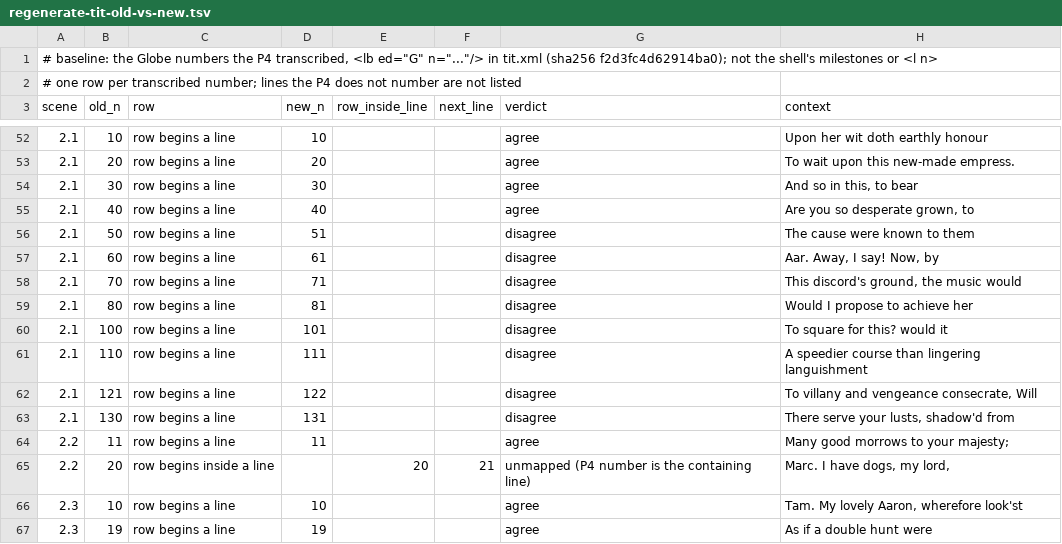
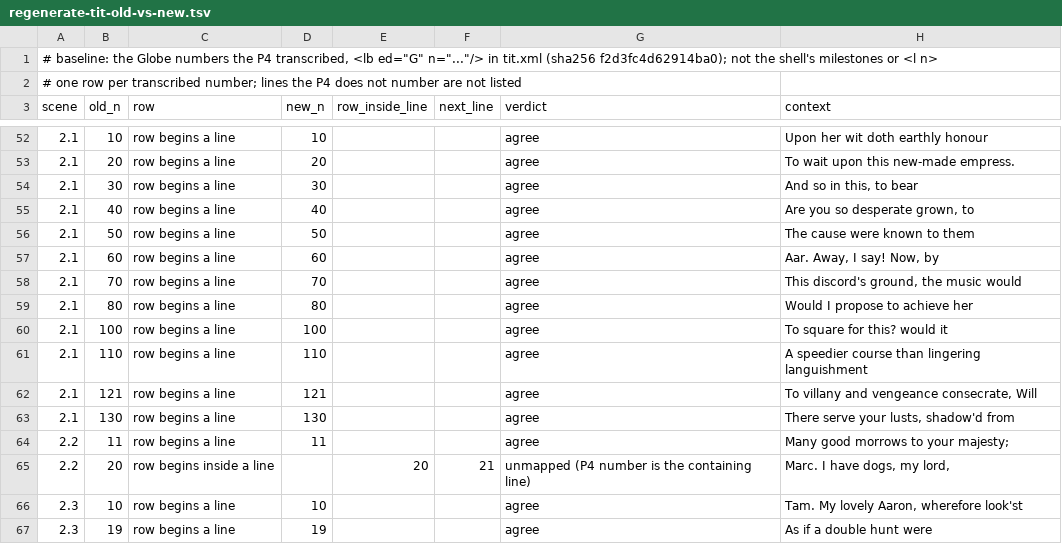
Before and after one commit to PerseusDLCode/corpus-tools, a TSV file: reports/globe/regenerate-tit-old-vs-new.tsv, drawn as a sheet; only a part is shown, gaps mark what is left out.

```diff
--- a/reports/globe/regenerate-tit-old-vs-new.tsv
+++ b/reports/globe/regenerate-tit-old-vs-new.tsv
@@ -55,10 +55,10 @@ scene	old_n	row	new_n	row_inside_line	next_line	verdict	context
 2.1	40	row begins a line	40			agree	Are you so desperate grown, to
-2.1	50	row begins a line	51			disagree	The cause were known to them
-2.1	60	row begins a line	61			disagree	Aar. Away, I say! Now, by
-2.1	70	row begins a line	71			disagree	This discord's ground, the music would
-2.1	80	row begins a line	81			disagree	Would I propose to achieve her
-2.1	100	row begins a line	101			disagree	To square for this? would it
-2.1	110	row begins a line	111			disagree	A speedier course than lingering languishment
-2.1	121	row begins a line	122			disagree	To villany and vengeance consecrate, Will
-2.1	130	row begins a line	131			disagree	There serve your lusts, shadow'd from
+2.1	50	row begins a line	50			agree	The cause were known to them
+2.1	60	row begins a line	60			agree	Aar. Away, I say! Now, by
+2.1	70	row begins a line	70			agree	This discord's ground, the music would
+2.1	80	row begins a line	80			agree	Would I propose to achieve her
+2.1	100	row begins a line	100			agree	To square for this? would it
+2.1	110	row begins a line	110			agree	A speedier course than lingering languishment
+2.1	121	row begins a line	121			agree	To villany and vengeance consecrate, Will
+2.1	130	row begins a line	130			agree	There serve your lusts, shadow'd from
 2.2	11	row begins a line	11			agree	Many good morrows to your majesty;
```
Also changed, not shown: reports/globe/regenerate-tit-folger-check.tsv, reports/globe/regenerate-tit-gate.tsv, 6 other files.
